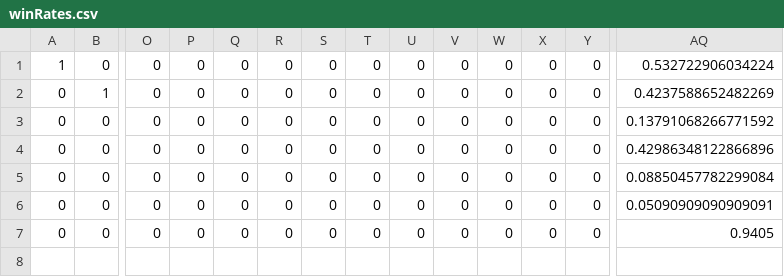
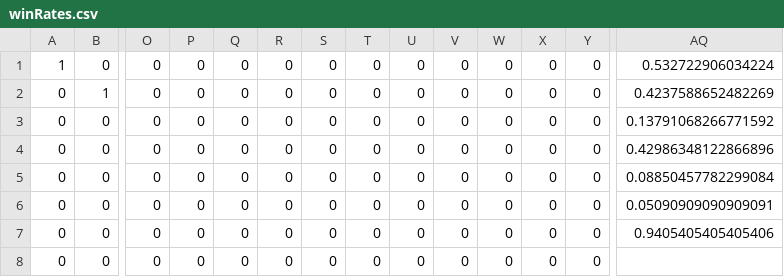
Before and after one commit to Maledetti/test-assignment-Alhoussein7, a CSV file: .csv/winRates.csv, drawn as a sheet; only a part is shown, gaps mark what is left out; rows hold the shown columns only; the diff names each change by its address in the sheet, - before the commit and + after, or states it on an @@ line.

```diff
--- a/.csv/winRates.csv
+++ b/.csv/winRates.csv
-AQ7: 0.9405
+AQ7: 0.9405405405405406
+row 8: 0 | 0 | 0 | 0 | 0 | 0 | 0 | 0 | 0 | 0 | 0 | 0 | 0
```
